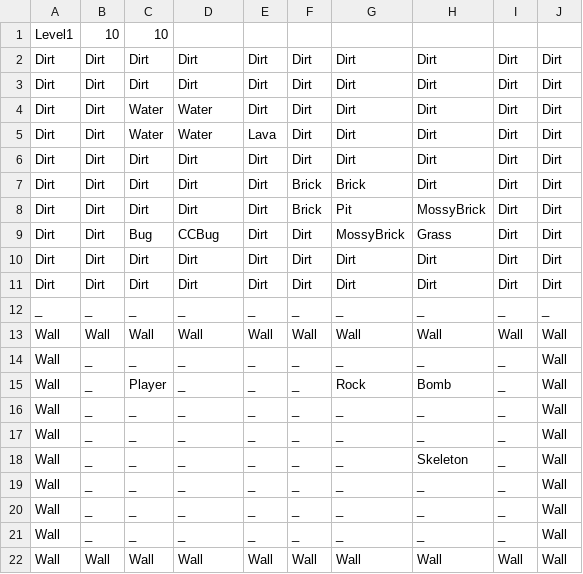
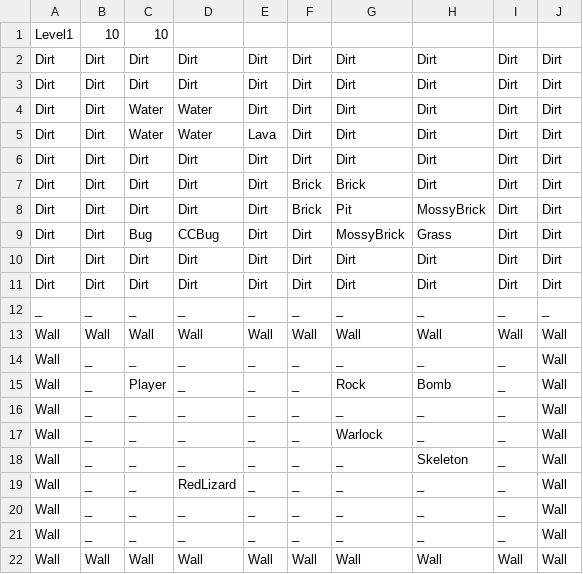
Before and after one commit to FuchanKay/Sprint-1, a CSV file: Sprint-1-Game/Content/Levels/Level1.csv, drawn as a sheet.

Commit message:
added new red lizard sprites, removed old ones, and reformatted player sprites

```diff
--- a/Sprint-1-Game/Content/Levels/Level1.csv
+++ b/Sprint-1-Game/Content/Levels/Level1.csv
@@ -16,5 +16,5 @@ Wall,_,Player,_,_,_,Rock,Bomb,_,Wall
 Wall,_,_,_,_,_,_,_,_,Wall
-Wall,_,_,_,_,_,_,_,_,Wall
+Wall,_,_,_,_,_,Warlock,_,_,Wall
 Wall,_,_,_,_,_,_,Skeleton,_,Wall
-Wall,_,_,_,_,_,_,_,_,Wall
+Wall,_,_,RedLizard,_,_,_,_,_,Wall
 Wall,_,_,_,_,_,_,_,_,Wall
```
Also changed, not shown: 5 other files.
